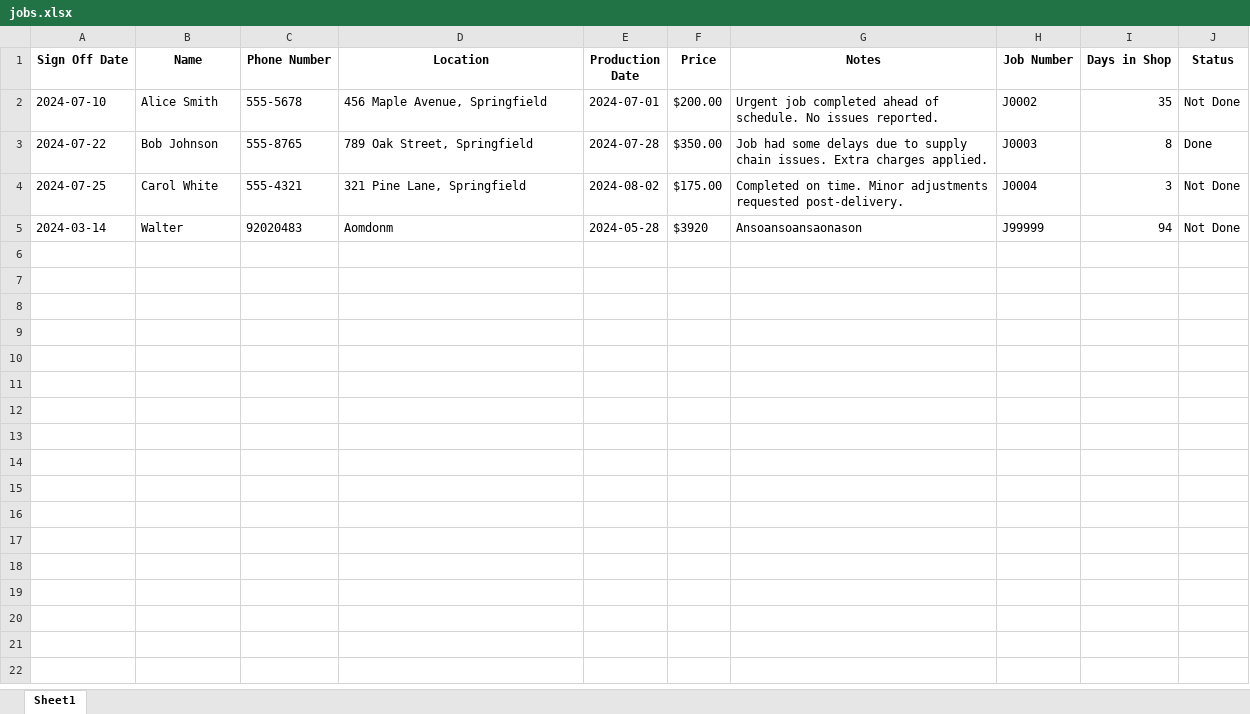
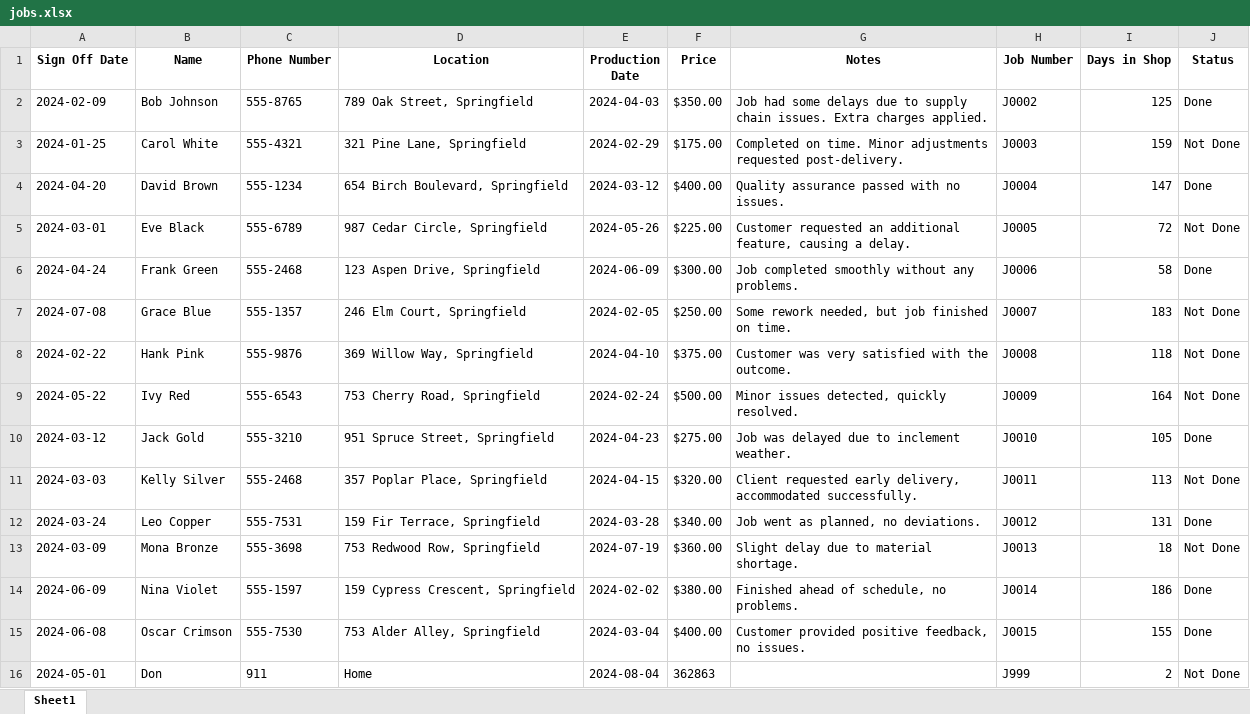
Before and after one commit to Donovan-Gamboa/FC_Helper_V2.0, an Excel workbook: jobs.xlsx, sheet Sheet1, drawn as a sheet; values as stored, in another font and other column widths than the file's, no borders; removed rows and columns are numbered as before the commit, all else as after; the diff names each change by its address in the sheet, - before the commit and + after, or states it on an @@ line.

```diff
--- a/jobs.xlsx (sheet Sheet1)
+++ b/jobs.xlsx (sheet Sheet1)
-row 2: 2024-07-10 | Alice Smith | 555-5678 | 456 Maple Avenue, Springfield | 2024-07-01 | $200.00 | Urgent job completed ahead of schedule. No issues reported. | J0002 | 35 | Not Done
-A2 (Sign Off Date): 2024-07-22
+A2 (Sign Off Date): 2024-02-09
-E2 (Production Date): 2024-07-28
+E2 (Production Date): 2024-04-03
-H2 (Job Number): J0003
+H2 (Job Number): J0002
-I2 (Days in Shop): 8
+I2 (Days in Shop): 125
-A3 (Sign Off Date): 2024-07-25
+A3 (Sign Off Date): 2024-01-25
-E3 (Production Date): 2024-08-02
+E3 (Production Date): 2024-02-29
-H3 (Job Number): J0004
+H3 (Job Number): J0003
-I3 (Days in Shop): 3
+I3 (Days in Shop): 159
-row 5: 2024-03-14 | Walter | 92020483 | Aomdonm | 2024-05-28 | $3920 | Ansoansoansaonason | J99999 | 94 | Not Done
+row 4: 2024-04-20 | David Brown | 555-1234 | 654 Birch Boulevard, Springfield | 2024-03-12 | $400.00 | Quality assurance passed with no issues. | J0004 | 147 | Done
+row 5: 2024-03-01 | Eve Black | 555-6789 | 987 Cedar Circle, Springfield | 2024-05-26 | $225.00 | Customer requested an additional feature, causing a delay. | J0005 | 72 | Not Done
+row 6: 2024-04-24 | Frank Green | 555-2468 | 123 Aspen Drive, Springfield | 2024-06-09 | $300.00 | Job completed smoothly without any problems. | J0006 | 58 | Done
+row 7: 2024-07-08 | Grace Blue | 555-1357 | 246 Elm Court, Springfield | 2024-02-05 | $250.00 | Some rework needed, but job finished on time. | J0007 | 183 | Not Done
+row 8: 2024-02-22 | Hank Pink | 555-9876 | 369 Willow Way, Springfield | 2024-04-10 | $375.00 | Customer was very satisfied with the outcome. | J0008 | 118 | Not Done
+row 9: 2024-05-22 | Ivy Red | 555-6543 | 753 Cherry Road, Springfield | 2024-02-24 | $500.00 | Minor issues detected, quickly resolved. | J0009 | 164 | Not Done
+row 10: 2024-03-12 | Jack Gold | 555-3210 | 951 Spruce Street, Springfield | 2024-04-23 | $275.00 | Job was delayed due to inclement weather. | J0010 | 105 | Done
+row 11: 2024-03-03 | Kelly Silver | 555-2468 | 357 Poplar Place, Springfield | 2024-04-15 | $320.00 | Client requested early delivery, accommodated successfully. | J0011 | 113 | Not Done
+row 12: 2024-03-24 | Leo Copper | 555-7531 | 159 Fir Terrace, Springfield | 2024-03-28 | $340.00 | Job went as planned, no deviations. | J0012 | 131 | Done
+row 13: 2024-03-09 | Mona Bronze | 555-3698 | 753 Redwood Row, Springfield | 2024-07-19 | $360.00 | Slight delay due to material shortage. | J0013 | 18 | Not Done
+row 14: 2024-06-09 | Nina Violet | 555-1597 | 159 Cypress Crescent, Springfield | 2024-02-02 | $380.00 | Finished ahead of schedule, no problems. | J0014 | 186 | Done
+row 15: 2024-06-08 | Oscar Crimson | 555-7530 | 753 Alder Alley, Springfield | 2024-03-04 | $400.00 | Customer provided positive feedback, no issues. | J0015 | 155 | Done
+row 16: 2024-05-01 | Don | 911 | Home | 2024-08-04 | 362863 |  | J999 | 2 | Not Done
```
Also changed, not shown: 3 other files.
